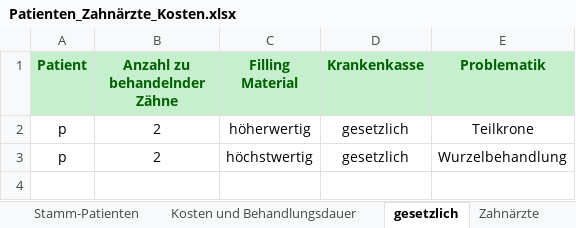
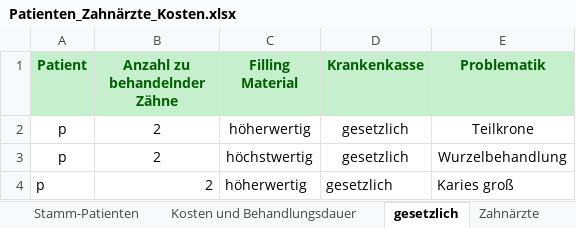
Before and after one commit to theodorekala53/Tkinter_Dentist_GUI, an Excel workbook: Database/Patienten_Zahnärzte_Kosten.xlsx, sheet gesetzlich, drawn as a sheet; values as stored, in another font and other column widths than the file's, no borders; the diff names each change by its address in the sheet, - before the commit and + after, or states it on an @@ line.

```diff
--- a/Database/Patienten_Zahnärzte_Kosten.xlsx (sheet gesetzlich)
+++ b/Database/Patienten_Zahnärzte_Kosten.xlsx (sheet gesetzlich)
+row 4: p | 2 | höherwertig | gesetzlich | Karies groß
```
Also changed, not shown: sheet Stamm-Patienten, sheet Zahnärzte, sheet Kosten und Behandlungsdauer, 1 other file.
